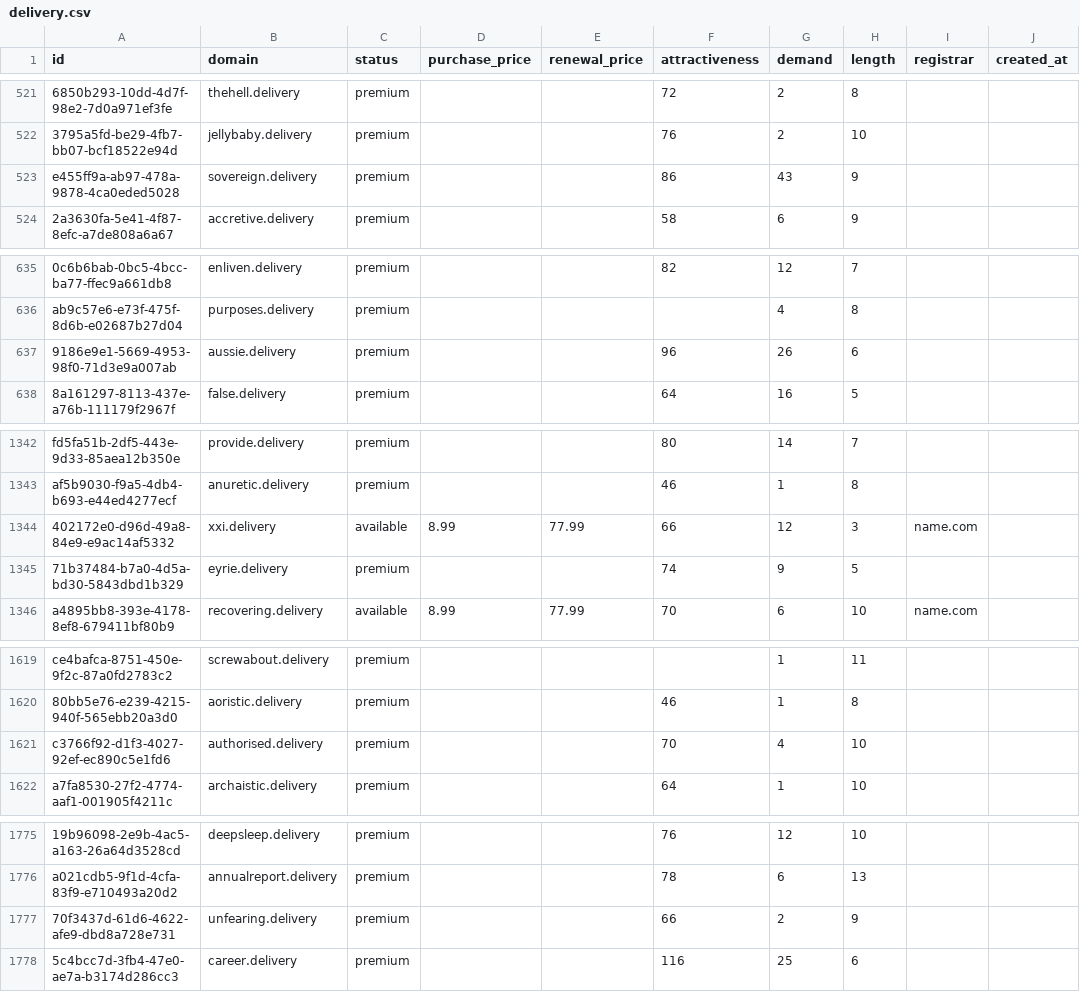
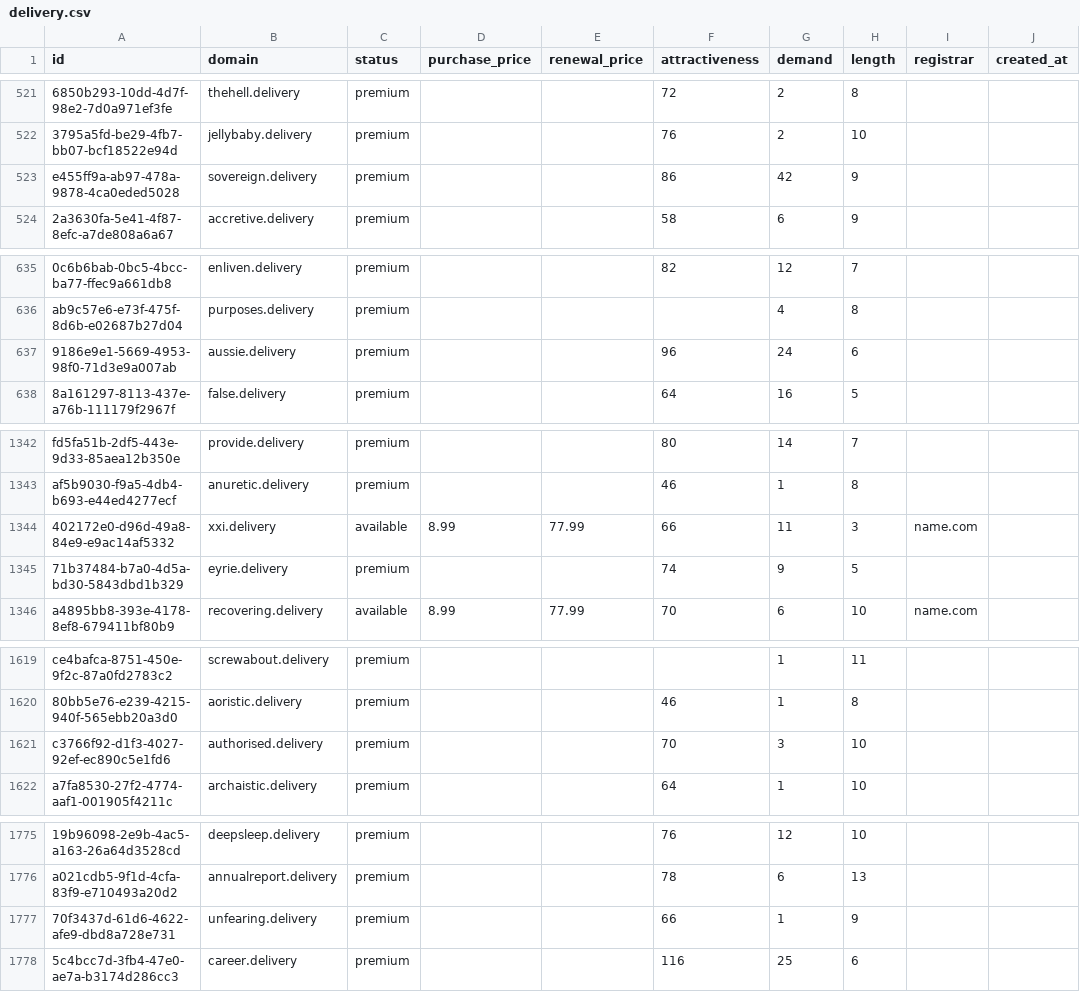
Before and after one commit to UniqueDomains/delivery-oneword-domains, a CSV file: delivery.csv, drawn as a sheet; only a part is shown, gaps mark what is left out; the diff covers the shown part only; the diff names each change by its address in the sheet, - before the commit and + after, or states it on an @@ line.

Commit message:
Domains update

```diff
--- a/delivery.csv
+++ b/delivery.csv
-G523 (demand): 43
+G523 (demand): 42
-G637 (demand): 26
+G637 (demand): 24
-G1344 (demand): 12
+G1344 (demand): 11
-G1621 (demand): 4
+G1621 (demand): 3
-G1777 (demand): 2
+G1777 (demand): 1
```
Also changed, not shown: 25 edited cells elsewhere in this file, 3 other files.
